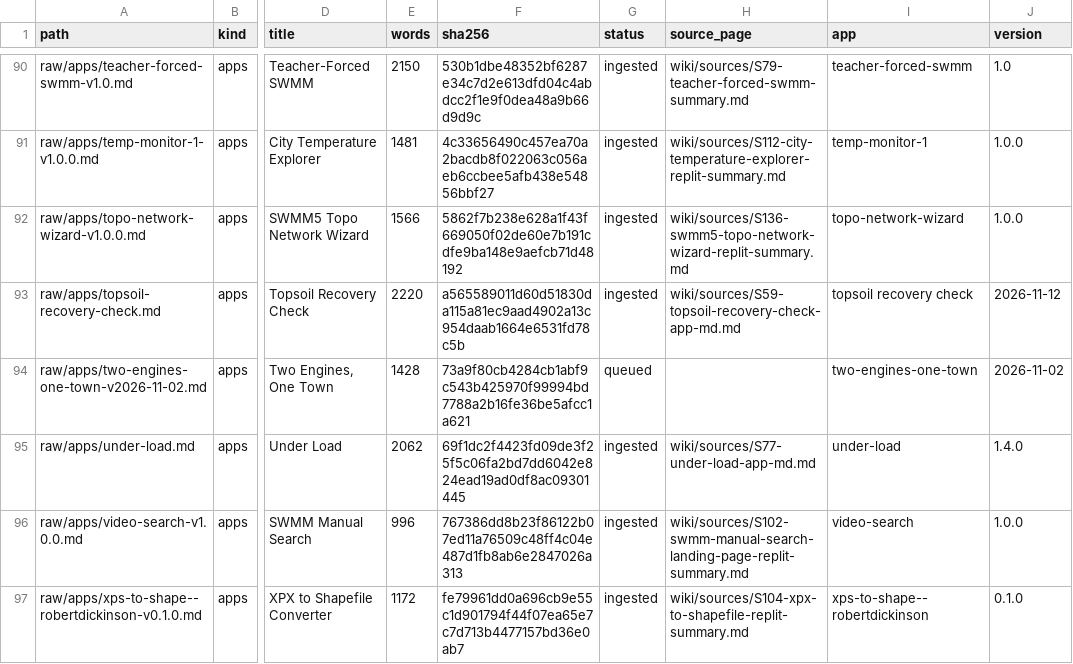
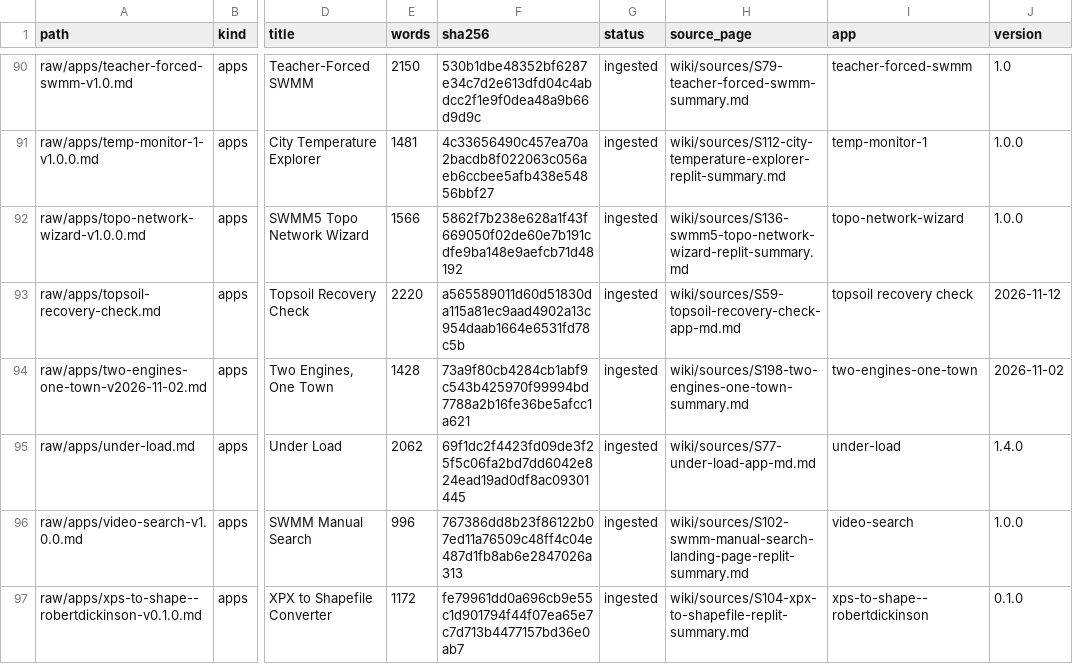
Before and after one commit to dickinsonre/swmm-second-brain, a CSV file: raw/MANIFEST.csv, drawn as a sheet; only a part is shown, gaps mark what is left out; the diff covers the shown part only; the diff names each change by its address in the sheet, - before the commit and + after, or states it on an @@ line.

```diff
--- a/raw/MANIFEST.csv
+++ b/raw/MANIFEST.csv
-G94 (status): queued
+G94 (status): ingested
-H94 (source_page): (empty)
+H94 (source_page): wiki/sources/S198-two-engines-one-town-summary.md
```
Also changed, not shown: 20 edited cells elsewhere in this file, 56 other files.
